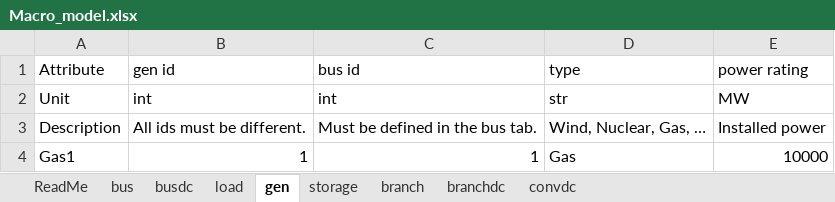
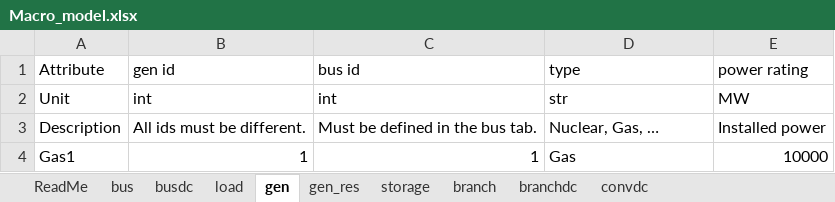
Before and after one commit to HVDC-WISE/HVDCWISE_TEA.jl, an Excel workbook: templates/Macro_model.xlsx, sheet gen, drawn as a sheet; values as stored, in another font and other column widths than the file's, no borders; the diff names each change by its address in the sheet, - before the commit and + after, or states it on an @@ line.

```diff
--- a/templates/Macro_model.xlsx (sheet gen)
+++ b/templates/Macro_model.xlsx (sheet gen)
+sheet tab: gen_res
-D3 (type): Wind, Nuclear, Gas, …
+D3 (type): Nuclear, Gas, …
```
Also changed, not shown: sheet ReadMe, templates/costs_data.xlsx, templates/micro1_series.xlsx, 6 other files.
